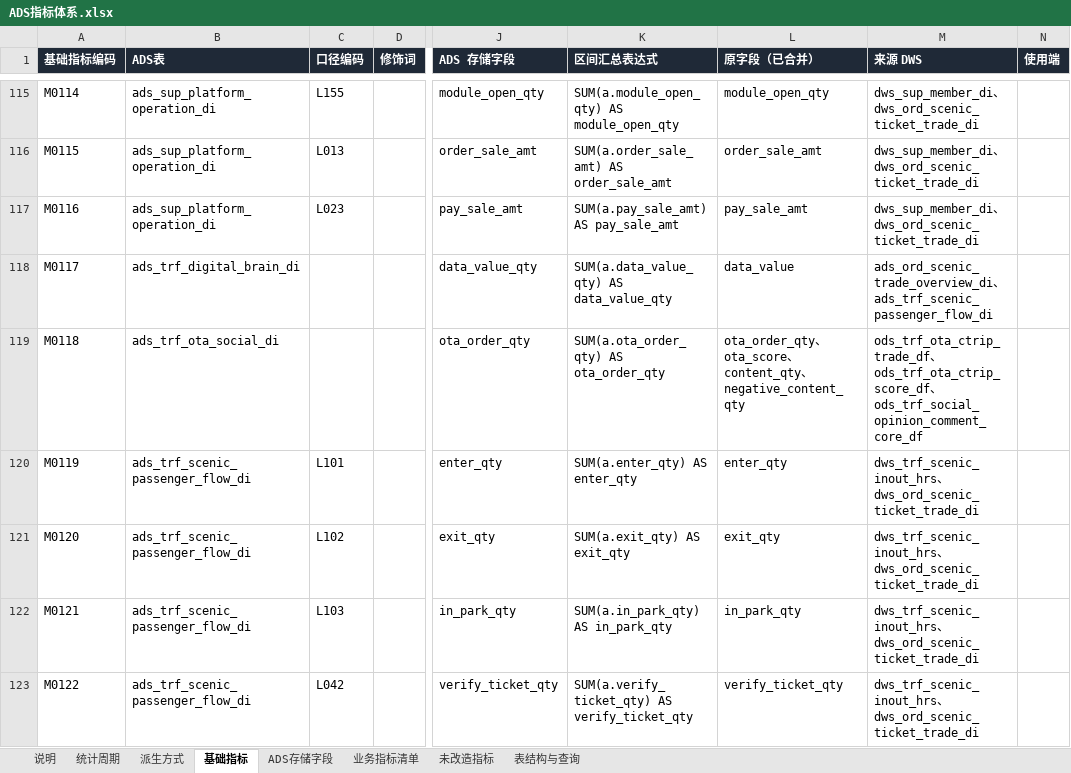
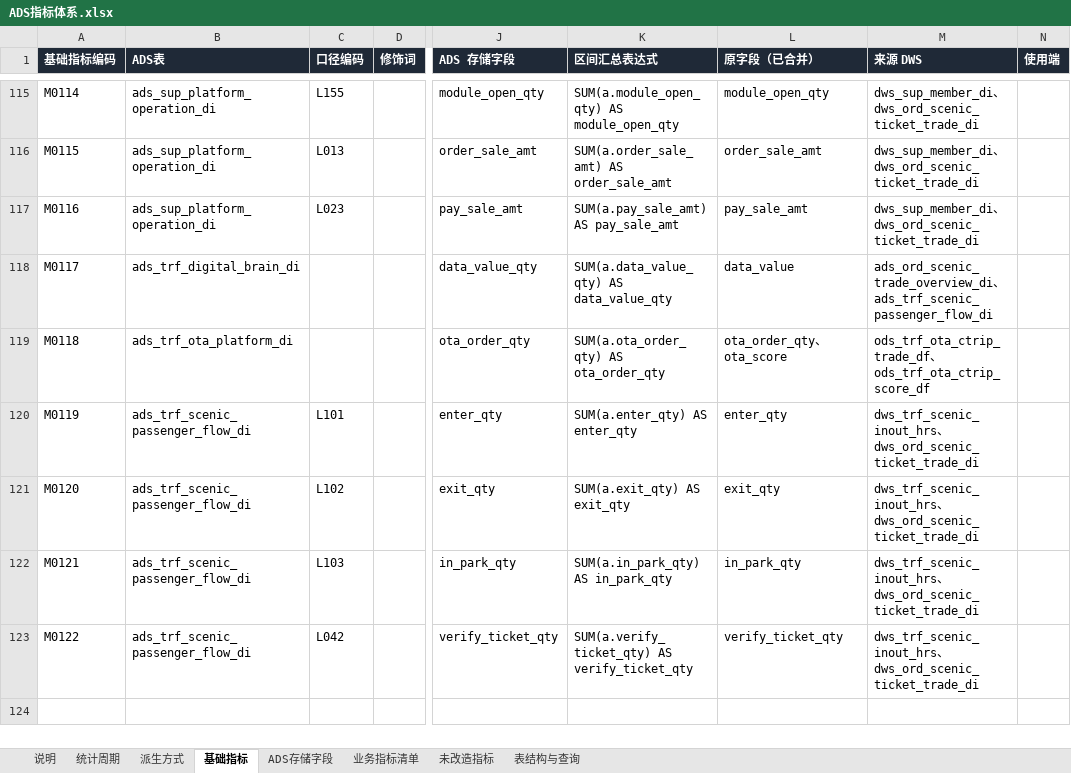
Before and after one commit to keanying/lakehouse, an Excel workbook: dataworks/dist/ADS指标体系.xlsx, sheet 基础指标, drawn as a sheet; only a part is shown, gaps mark what is left out; values as stored, in another font and other column widths than the file's, no borders; the diff names each change by its address in the sheet, - before the commit and + after, or states it on an @@ line.

```diff
--- a/dataworks/dist/ADS指标体系.xlsx (sheet 基础指标)
+++ b/dataworks/dist/ADS指标体系.xlsx (sheet 基础指标)
-B119 (ADS表): ads_trf_ota_social_di
+B119 (ADS表): ads_trf_ota_platform_di
-L119 (原字段（已合并）): ota_order_qty、ota_score、content_qty、negative_content_qty
+L119 (原字段（已合并）): ota_order_qty、ota_score
-M119 (来源 DWS): …、ods_trf_ota_ctrip_score_df、ods_trf_social_opinion_comment_core_df
+M119 (来源 DWS): …、ods_trf_ota_ctrip_score_df
```
Also changed, not shown: sheet 业务指标清单, sheet 表结构与查询, sheet 说明, sheet ADS存储字段, 31 other files.
